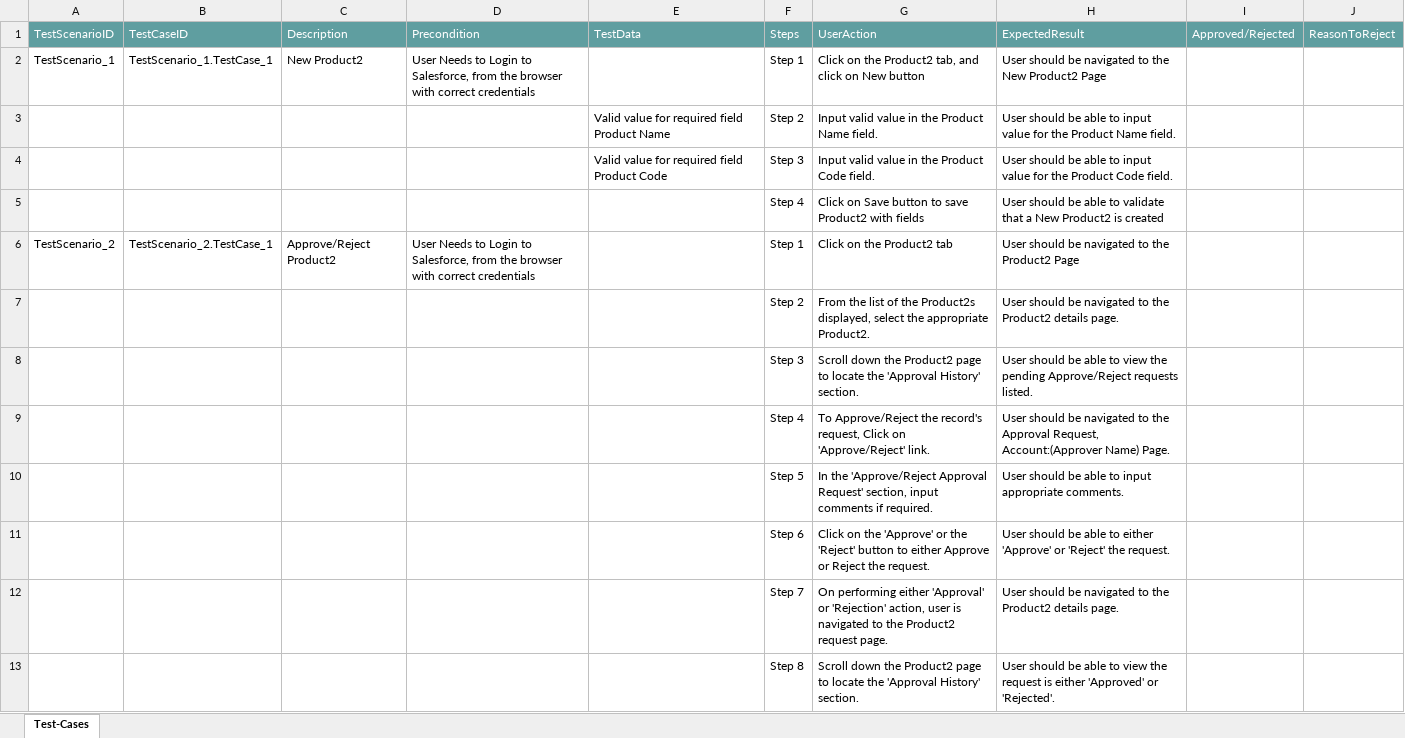
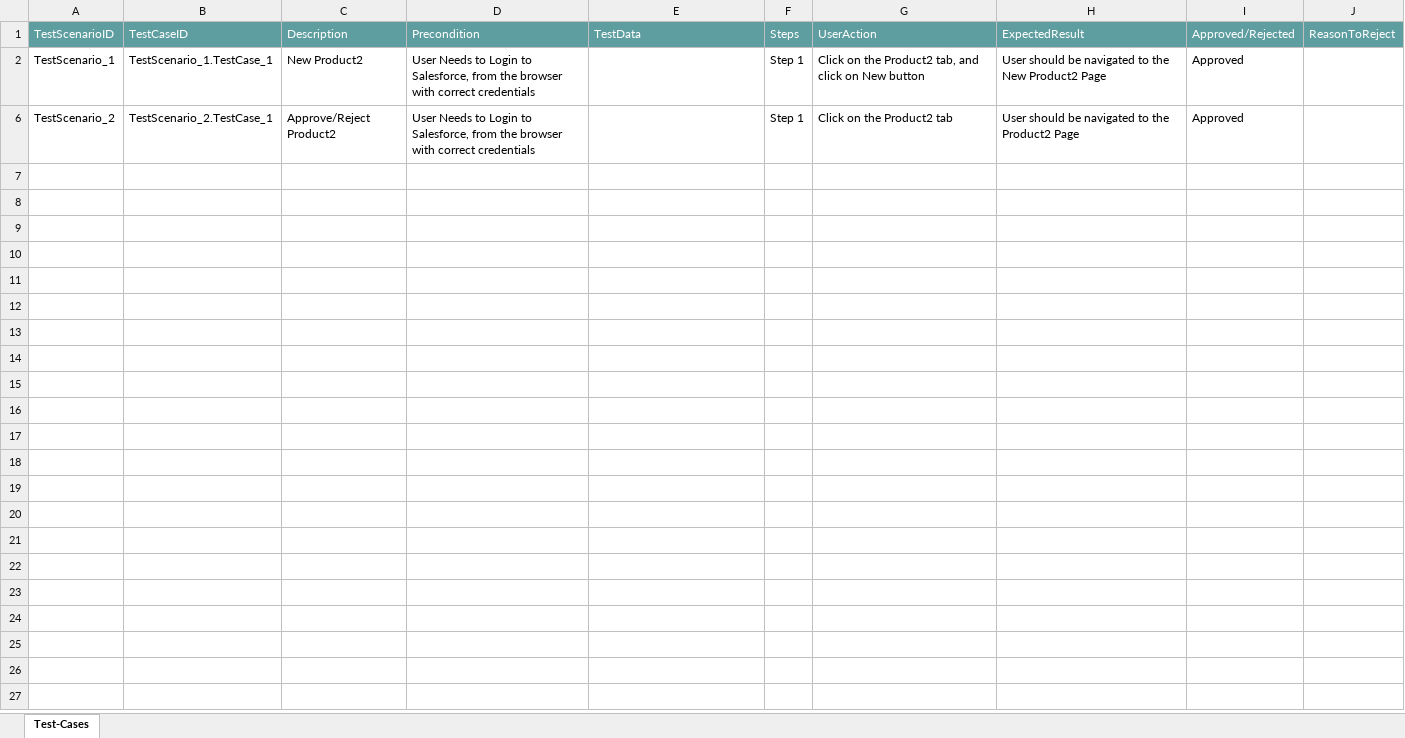
Before and after one commit to ShaikMohamedIrfan/TestAtif, an Excel workbook: Pro_Apprvl.xlsx, sheet Test-Cases, drawn as a sheet; values as stored, in another font and other column widths than the file's, no borders; table styles not drawn; the diff names each change by its address in the sheet, - before the commit and + after, or states it on an @@ line.

Commit message:
Update Pro_Apprvl.xlsx

```diff
--- a/Pro_Apprvl.xlsx (sheet Test-Cases)
+++ b/Pro_Apprvl.xlsx (sheet Test-Cases)
-I2: (empty)
+I2: Approved
@@ row 3 hidden:  |  |  |  | Valid value for required field Product Name | Step 2 | Input valid value in the Product Name field. | User should be able to input value for the Product Name field. @@
@@ row 4 hidden:  |  |  |  | Valid value for required field Product Code | Step 3 | Input valid value in the Product Code field. | User should be able to input value for the Product Code field. @@
@@ row 5 hidden:  |  |  |  |  | Step 4 | Click on Save button to save Product2 with fields | User should be able to validate that a New Product2 is created @@
-I6: (empty)
+I6: Approved
@@ row 7 hidden:  |  |  |  |  | Step 2 | From the list of the Product2s displayed, select the appropriate Product2. | User should be navigated to the Product2 details page. @@
@@ row 8 hidden:  |  |  |  |  | Step 3 | Scroll down the Product2 page to locate the 'Approval History' section. | User should be able to view the pending Approve/Reject requests listed. @@
@@ row 9 hidden:  |  |  |  |  | Step 4 | To Approve/Reject the record's request, Click on 'Approve/Reject' link. | User should be navigated to the Approval Request, Account:(Approver Name) Page. @@
@@ row 10 hidden:  |  |  |  |  | Step 5 | In the 'Approve/Reject Approval Request' section, input comments if required. | User should be able to input appropriate comments. @@
@@ row 11 hidden:  |  |  |  |  | Step 6 | Click on the 'Approve' or the 'Reject' button to either Approve or Reject the request. | User should be able to either 'Approve' or 'Reject' the request. @@
@@ row 12 hidden:  |  |  |  |  | Step 7 | On performing either 'Approval' or 'Rejection' action, user is navigated to the Product2 request page. | User should be navigated to the Product2 details page. @@
@@ row 13 hidden:  |  |  |  |  | Step 8 | Scroll down the Product2 page to locate the 'Approval History' section. | User should be able to view the request is either 'Approved' or 'Rejected'. @@
```
